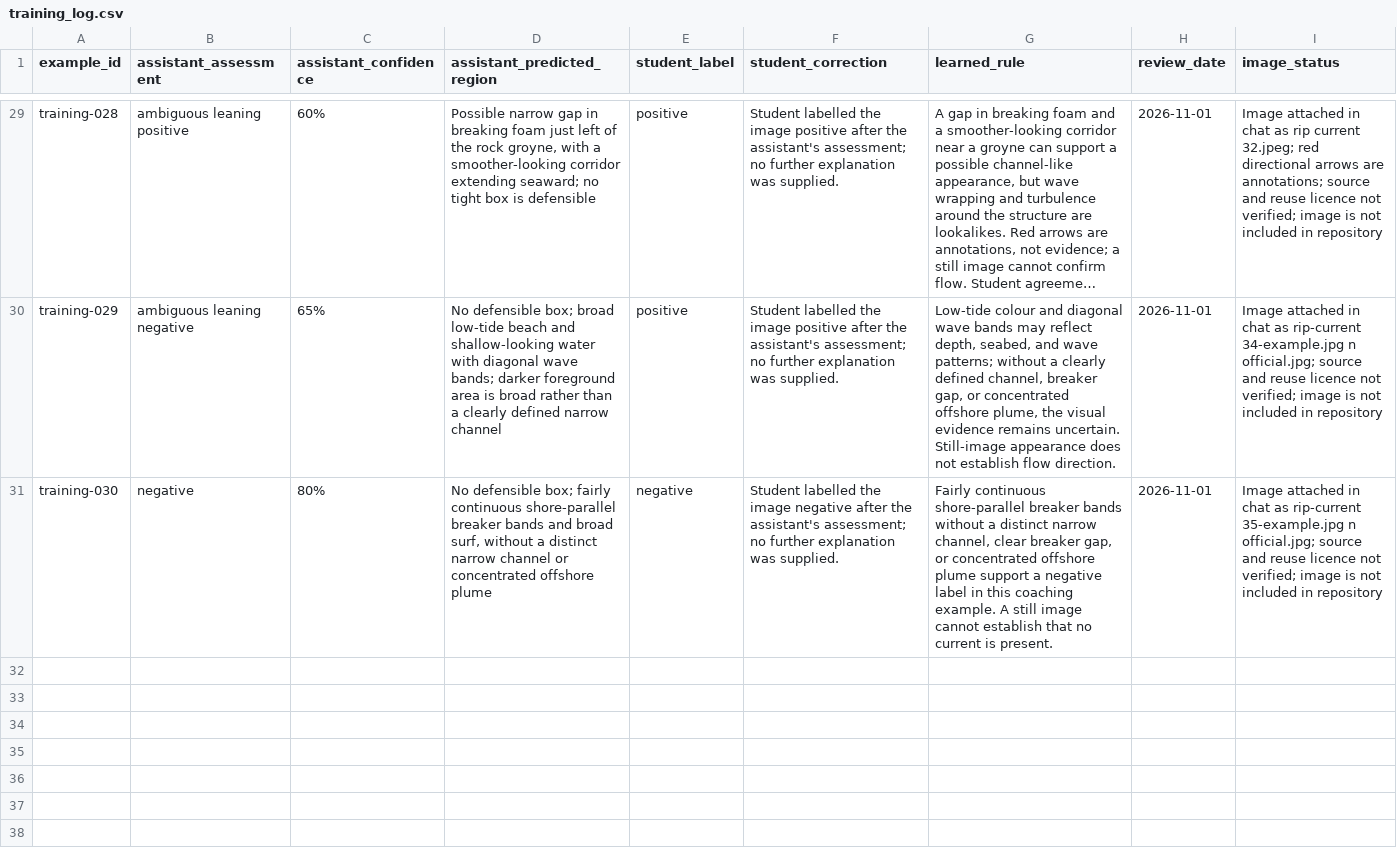
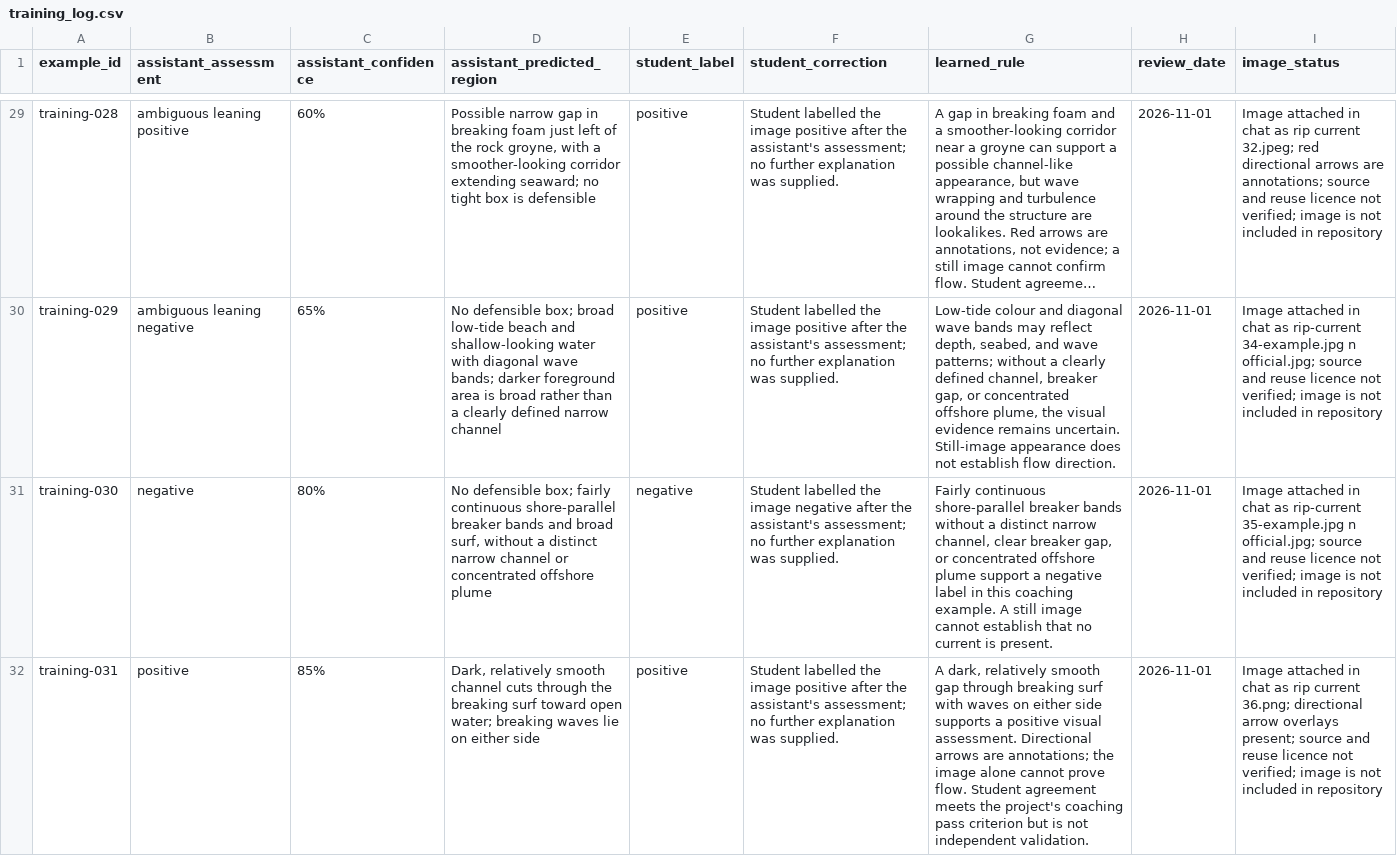
Before and after one commit to seanogor/riptide-yste-2026, a CSV file: data/training_log.csv, drawn as a sheet; only a part is shown, gaps mark what is left out; long unchanged cells end in …; the diff names each change by its address in the sheet, - before the commit and + after, or states it on an @@ line.

```diff
--- a/data/training_log.csv
+++ b/data/training_log.csv
+row 32: training-031 | positive | 85% | Dark, relatively smooth channel cuts through the breaking surf toward open water; breaking waves lie on either side | positive | Student labelled the image positive after the assistant's assessment; no further explanation was supplied. | A dark, relatively smooth gap through breaking surf with waves on either side supports a positive visual assessment. Directional arrows are annotations; the image alone cannot prove flow. Student agreement meets the project's coaching pass criterion but is not independent validation. | 2026-11-01 | Image attached in chat as rip current 36.png; directional arrow overlays present; source and reuse licence not verified; image is not included in repository
```
Also changed, not shown: 1 other file.
